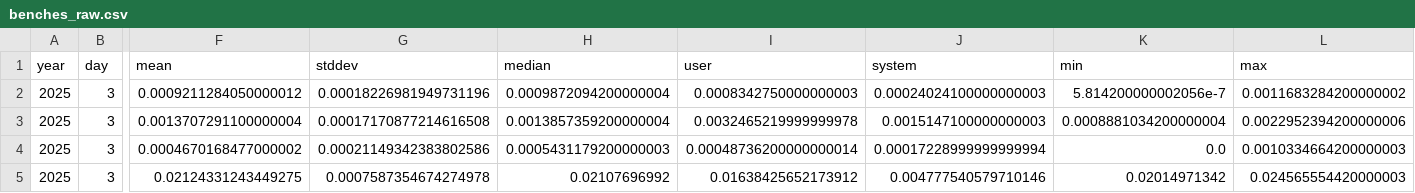
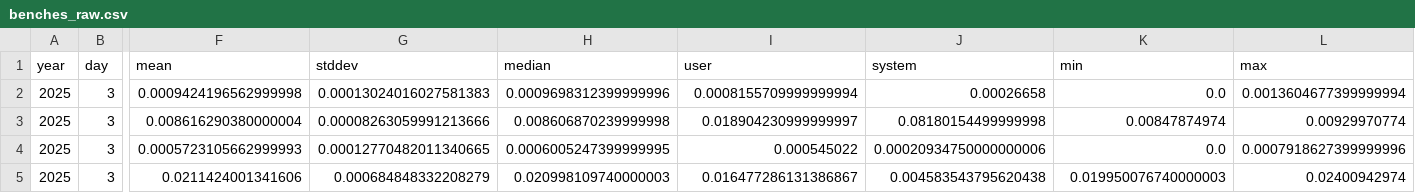
Before and after one commit to mattcl/aoc-benchmarks, a CSV file: 2025/day_003/benches_raw.csv, drawn as a sheet; only a part is shown, gaps mark what is left out; the diff covers the shown part only; the diff names each change by its address in the sheet, - before the commit and + after, or states it on an @@ line.

```diff
--- a/2025/day_003/benches_raw.csv
+++ b/2025/day_003/benches_raw.csv
-F2 (mean): 0.0009211284050000012
+F2 (mean): 0.0009424196562999998
-G2 (stddev): 0.00018226981949731196
+G2 (stddev): 0.00013024016027581383
-H2 (median): 0.0009872094200000004
+H2 (median): 0.0009698312399999996
-I2 (user): 0.0008342750000000003
+I2 (user): 0.0008155709999999994
-J2 (system): 0.00024024100000000003
+J2 (system): 0.00026658
-K2 (min): 5.814200000002056e-7
+K2 (min): 0.0
-L2 (max): 0.0011683284200000002
+L2 (max): 0.0013604677399999994
-F3 (mean): 0.0013707291100000004
+F3 (mean): 0.008616290380000004
-G3 (stddev): 0.00017170877214616508
+G3 (stddev): 0.00008263059991213666
-H3 (median): 0.0013857359200000004
+H3 (median): 0.008606870239999998
-I3 (user): 0.0032465219999999978
+I3 (user): 0.018904230999999997
-J3 (system): 0.0015147100000000003
+J3 (system): 0.08180154499999998
-K3 (min): 0.0008881034200000004
+K3 (min): 0.00847874974
-L3 (max): 0.0022952394200000006
+L3 (max): 0.00929970774
-F4 (mean): 0.0004670168477000002
+F4 (mean): 0.0005723105662999993
-G4 (stddev): 0.00021149342383802586
+G4 (stddev): 0.00012770482011340665
-H4 (median): 0.0005431179200000003
+H4 (median): 0.0006005247399999995
-I4 (user): 0.00048736200000000014
+I4 (user): 0.000545022
-J4 (system): 0.00017228999999999994
+J4 (system): 0.00020934750000000006
-L4 (max): 0.0010334664200000003
+L4 (max): 0.0007918627399999996
-F5 (mean): 0.02124331243449275
+F5 (mean): 0.0211424001341606
-G5 (stddev): 0.0007587354674274978
+G5 (stddev): 0.000684848332208279
-H5 (median): 0.02107696992
+H5 (median): 0.020998109740000003
-I5 (user): 0.01638425652173912
+I5 (user): 0.016477286131386867
-J5 (system): 0.004777540579710146
+J5 (system): 0.004583543795620438
-K5 (min): 0.02014971342
+K5 (min): 0.019950076740000003
-L5 (max): 0.024565554420000003
+L5 (max): 0.02400942974
```
Also changed, not shown: 73 edited cells elsewhere in this file, 2025/day_002/benches_raw.csv, 2025/day_004/benches_raw.csv, 19 other files.
